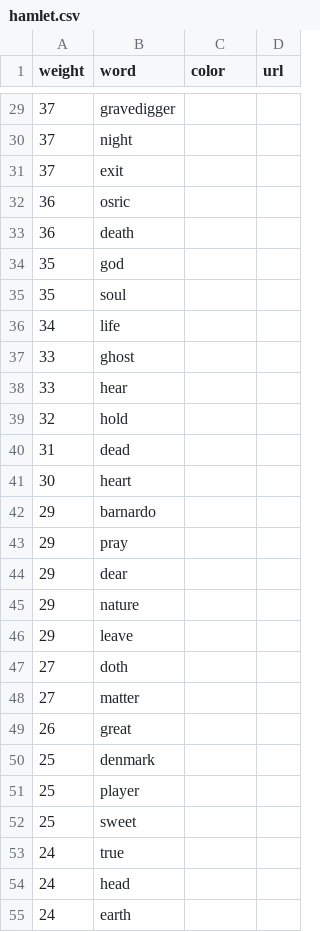
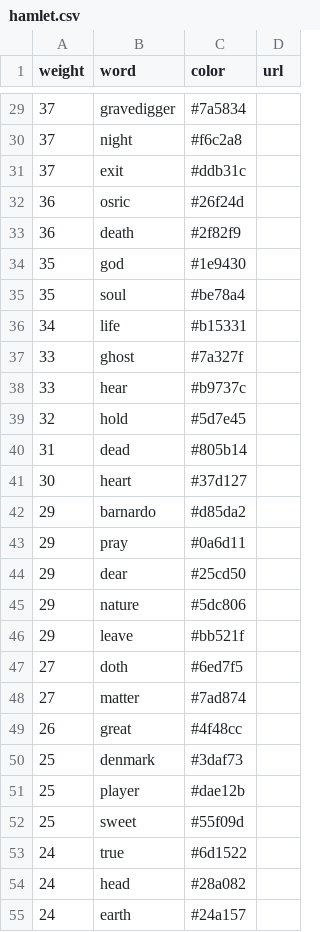
Before and after one commit to JanuszWitkowski/big-data, a CSV file: hamlet.csv, drawn as a sheet; only a part is shown, gaps mark what is left out; the diff covers the shown part only.

Commit message:
Apply random color generation

```diff
--- a/hamlet.csv
+++ b/hamlet.csv
@@ -29,27 +29,27 @@
-37;gravedigger;;
-37;night;;
-37;exit;;
-36;osric;;
-36;death;;
-35;god;;
-35;soul;;
-34;life;;
-33;ghost;;
-33;hear;;
-32;hold;;
-31;dead;;
-30;heart;;
-29;barnardo;;
-29;pray;;
-29;dear;;
-29;nature;;
-29;leave;;
-27;doth;;
-27;matter;;
-26;great;;
-25;denmark;;
-25;player;;
-25;sweet;;
-24;true;;
-24;head;;
-24;earth;;
+37;gravedigger;#7a5834;
+37;night;#f6c2a8;
+37;exit;#ddb31c;
+36;osric;#26f24d;
+36;death;#2f82f9;
+35;god;#1e9430;
+35;soul;#be78a4;
+34;life;#b15331;
+33;ghost;#7a327f;
+33;hear;#b9737c;
+32;hold;#5d7e45;
+31;dead;#805b14;
+30;heart;#37d127;
+29;barnardo;#d85da2;
+29;pray;#0a6d11;
+29;dear;#25cd50;
+29;nature;#5dc806;
+29;leave;#bb521f;
+27;doth;#6ed7f5;
+27;matter;#7ad874;
+26;great;#4f48cc;
+25;denmark;#3daf73;
+25;player;#dae12b;
+25;sweet;#55f09d;
+24;true;#6d1522;
+24;head;#28a082;
+24;earth;#24a157;
```
Also changed, not shown: 73 edited cells elsewhere in this file, 4 other files.
